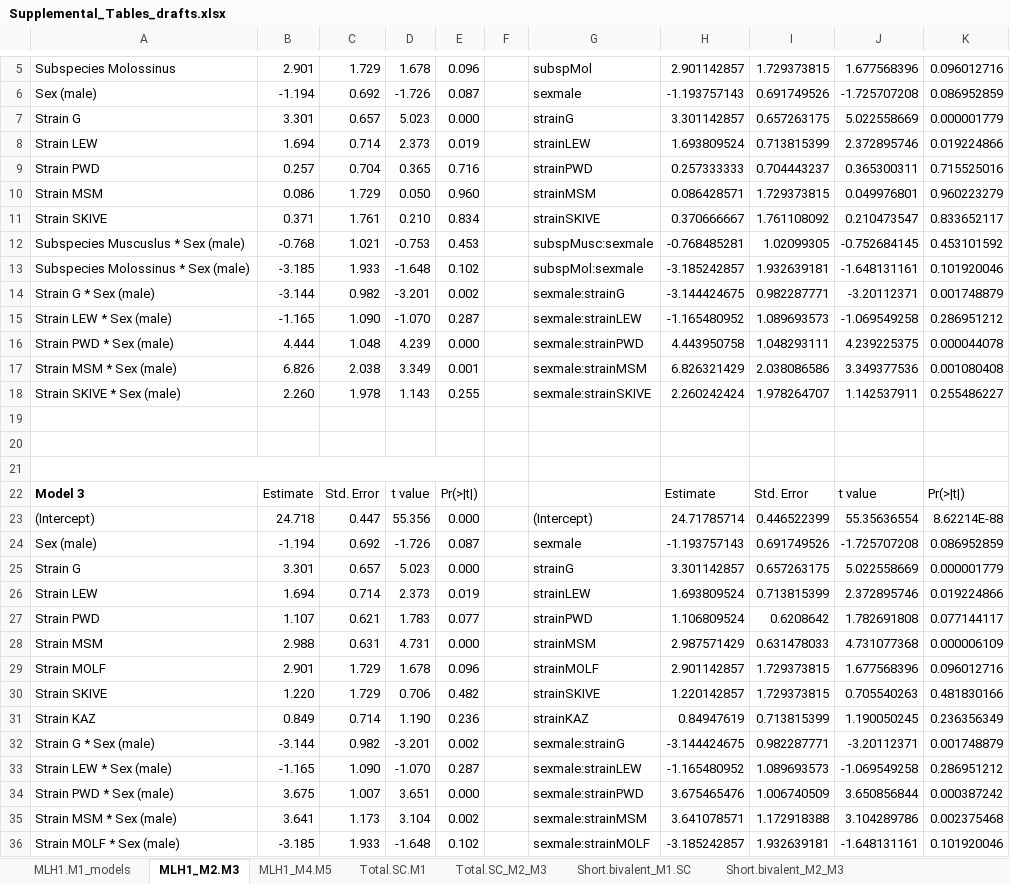
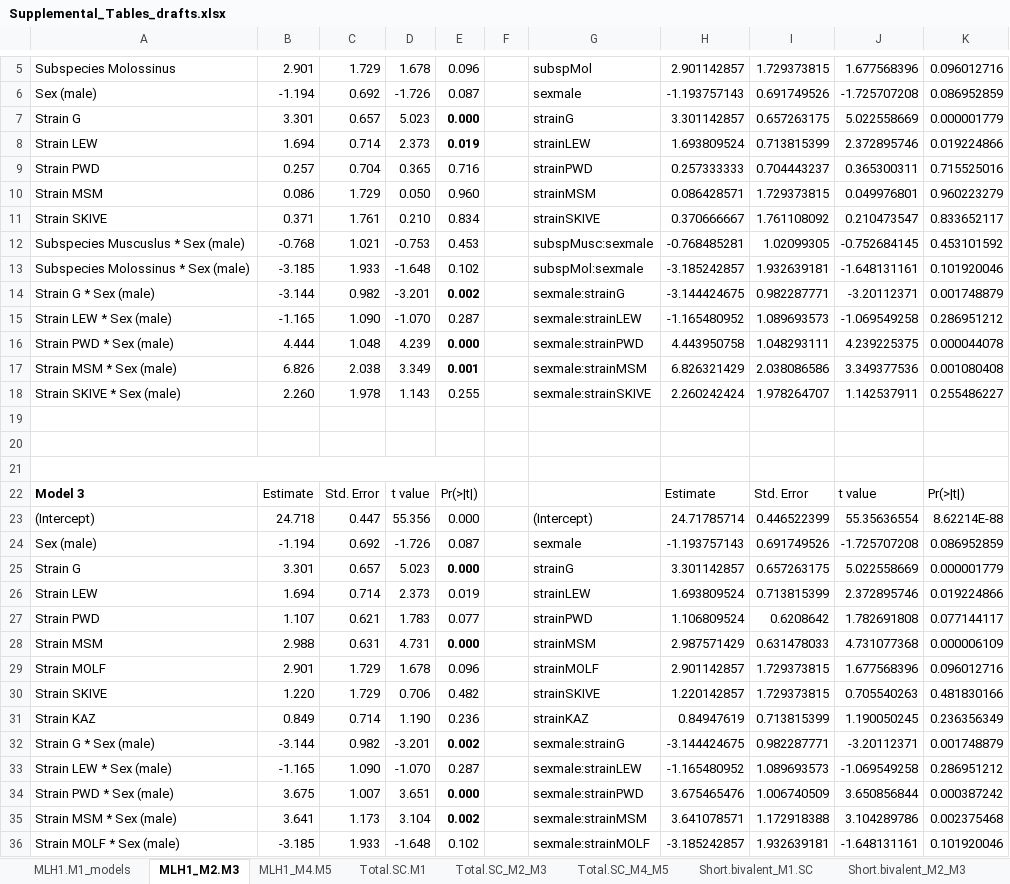
Before and after one commit to petersoapes/MLH1repo, an Excel workbook: doc/Supplemental_Tables_drafts.xlsx, sheet MLH1_M2.M3, drawn as a sheet; only a part is shown, gaps mark what is left out; values as stored, in another font and other column widths than the file's, no borders; charts and pictures not drawn; the diff names each change by its address in the sheet, - before the commit and + after, or states it on an @@ line.

```diff
--- a/doc/Supplemental_Tables_drafts.xlsx (sheet MLH1_M2.M3)
+++ b/doc/Supplemental_Tables_drafts.xlsx (sheet MLH1_M2.M3)
+sheet tab: Total.SC_M4_M5
-E7:E8 bold: off
+E7:E8 bold: on
-E14 bold: off
+E14 bold: on
-E16:E17 bold: off
+E16:E17 bold: on
-E25 bold: off
+E25 bold: on
-E28 bold: off
+E28 bold: on
-E32 bold: off
+E32 bold: on
-E34:E35 bold: off
+E34:E35 bold: on
```
Also changed, not shown: sheet Total.SC_M2_M3, other sheet tabs, 4 other files.
